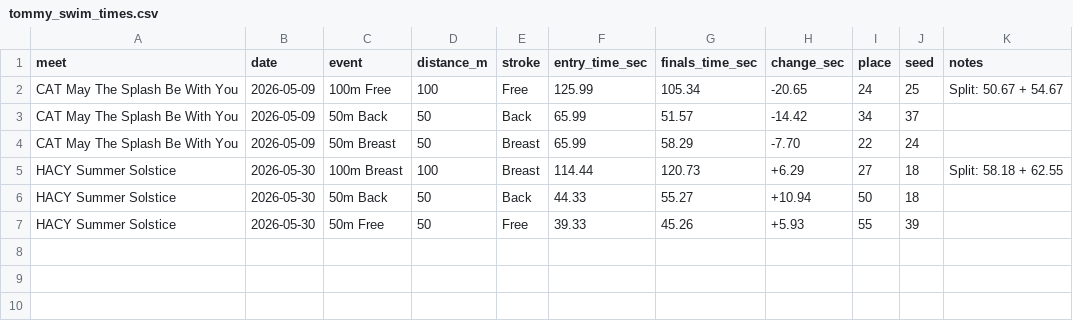
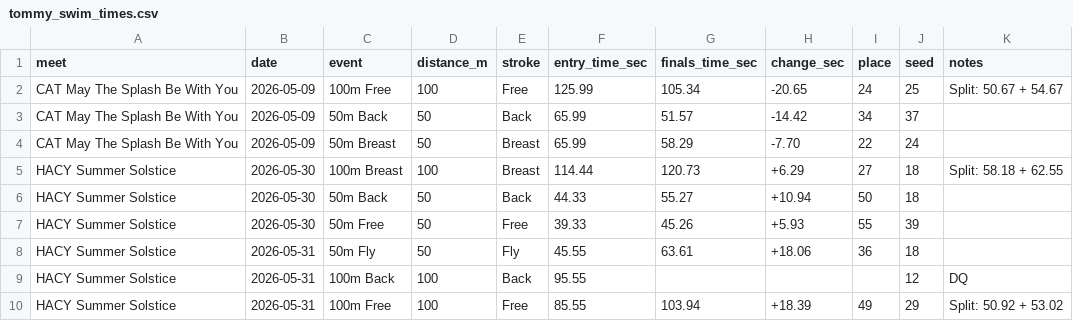
Before and after one commit to Paradox-A/tommy-swim, a CSV file: tommy_swim_times.csv, drawn as a sheet.

Commit message:
Add Day 2 results: 50m Fly, 100m Back (DQ), 100m Free

```diff
--- a/tommy_swim_times.csv
+++ b/tommy_swim_times.csv
@@ -7 +7,4 @@ HACY Summer Solstice,2026-05-30,50m Back,50,Back,44.33,55.27,+10.94,50,18,
 HACY Summer Solstice,2026-05-30,50m Free,50,Free,39.33,45.26,+5.93,55,39,
+HACY Summer Solstice,2026-05-31,50m Fly,50,Fly,45.55,63.61,+18.06,36,18,
+HACY Summer Solstice,2026-05-31,100m Back,100,Back,95.55,,,,12,DQ
+HACY Summer Solstice,2026-05-31,100m Free,100,Free,85.55,103.94,+18.39,49,29,Split: 50.92 + 53.02
```
